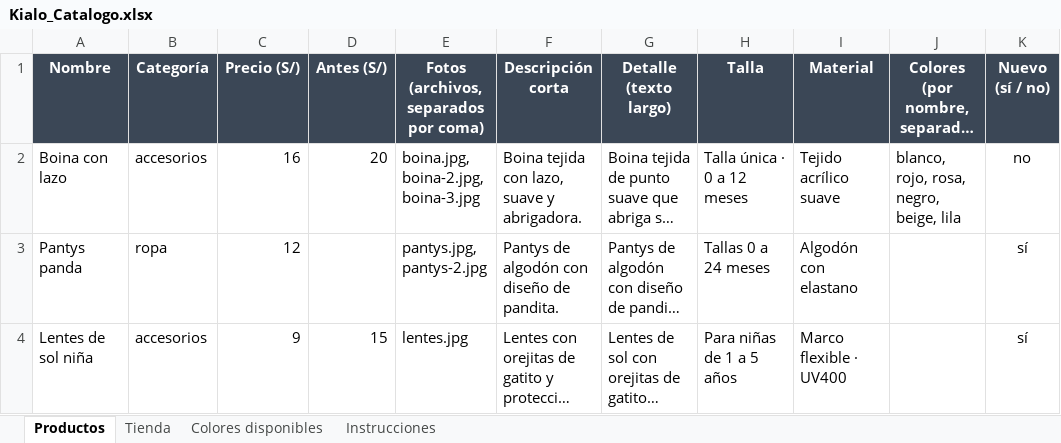
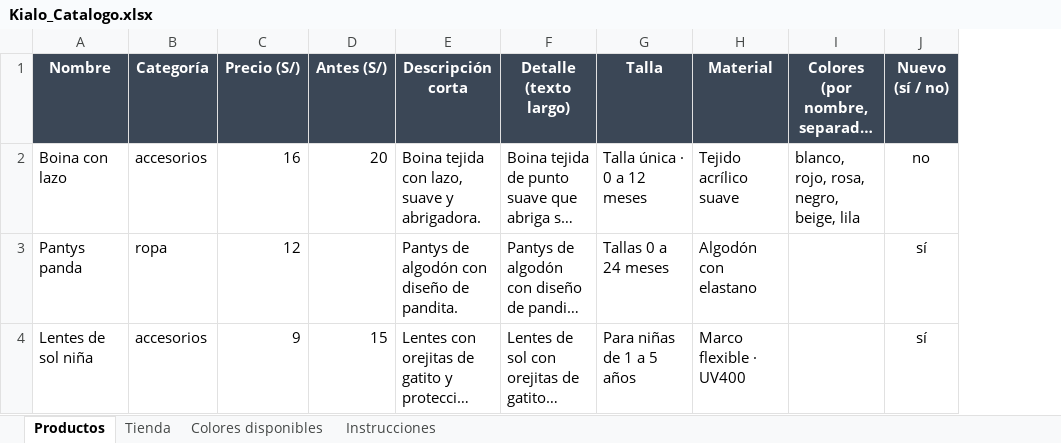
Before and after one commit to irvinjoao19/kialobebe, an Excel workbook: tools/Kialo_Catalogo.xlsx, sheet Productos, drawn as a sheet; long unchanged cells end in …; values as stored, in another font and other column widths than the file's, no borders; the diff names each change by its address in the sheet, - before the commit and + after, or states it on an @@ line.

```diff
--- a/tools/Kialo_Catalogo.xlsx (sheet Productos)
+++ b/tools/Kialo_Catalogo.xlsx (sheet Productos)
-column E, rows 1-4: Fotos (archivos, separados por coma) | boina.jpg, boina-2.jpg, boina-3.jpg | pantys.jpg, pantys-2.jpg | lentes.jpg
```
Also changed, not shown: sheet Instrucciones.
